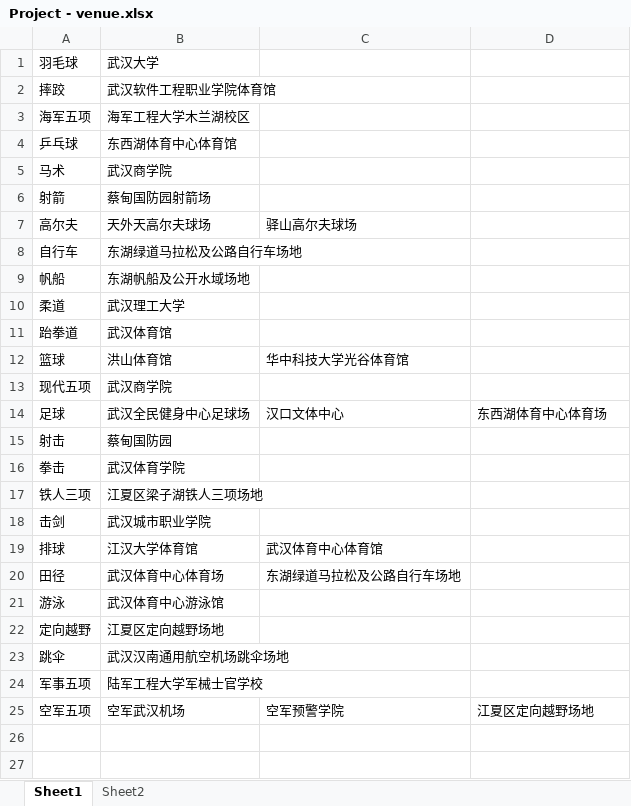
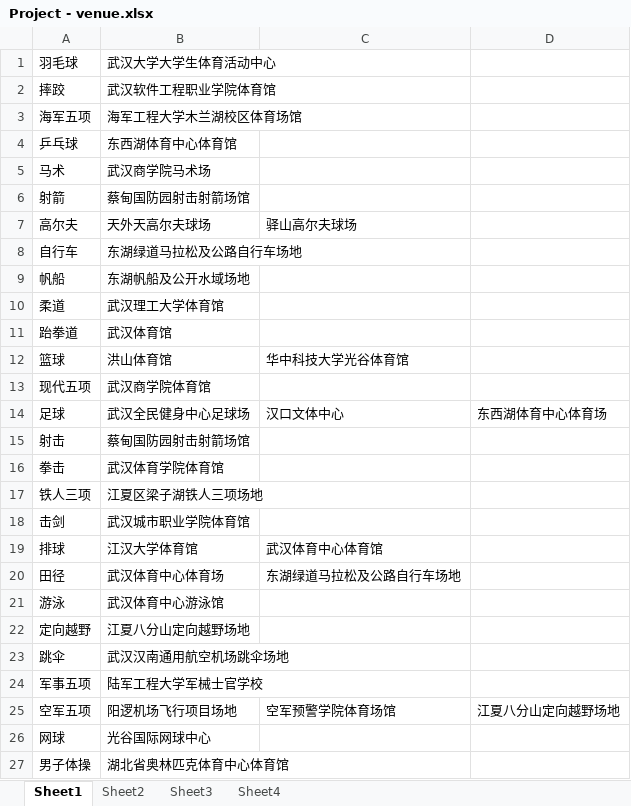
Before and after one commit to SDYL/Mathematical, an Excel workbook: Project - venue.xlsx, sheet Sheet1, drawn as a sheet; values as stored, in another font and other column widths than the file's, no borders; the diff names each change by its address in the sheet, - before the commit and + after, or states it on an @@ line.

```diff
--- a/Project - venue.xlsx (sheet Sheet1)
+++ b/Project - venue.xlsx (sheet Sheet1)
+sheet tab: Sheet3
+sheet tab: Sheet4
-B1: 武汉大学
+B1: 武汉大学大学生体育活动中心
-B3: 海军工程大学木兰湖校区
+B3: 海军工程大学木兰湖校区体育场馆
-B5: 武汉商学院
+B5: 武汉商学院马术场
-B6: 蔡甸国防园射箭场
+B6: 蔡甸国防园射击射箭场馆
-B10: 武汉理工大学
+B10: 武汉理工大学体育馆
-B13: 武汉商学院
+B13: 武汉商学院体育馆
-B15: 蔡甸国防园
+B15: 蔡甸国防园射击射箭场馆
-B16: 武汉体育学院
+B16: 武汉体育学院体育馆
-B18: 武汉城市职业学院
+B18: 武汉城市职业学院体育馆
-B22: 江夏区定向越野场地
+B22: 江夏八分山定向越野场地
-B25: 空军武汉机场
+B25: 阳逻机场飞行项目场地
-C25: 空军预警学院
+C25: 空军预警学院体育场馆
-D25: 江夏区定向越野场地
+D25: 江夏八分山定向越野场地
+row 26: 网球 | 光谷国际网球中心
+row 27: 男子体操 | 湖北省奥林匹克体育中心体育馆
```
Also changed, not shown: sheet Sheet2, 15 other files.
